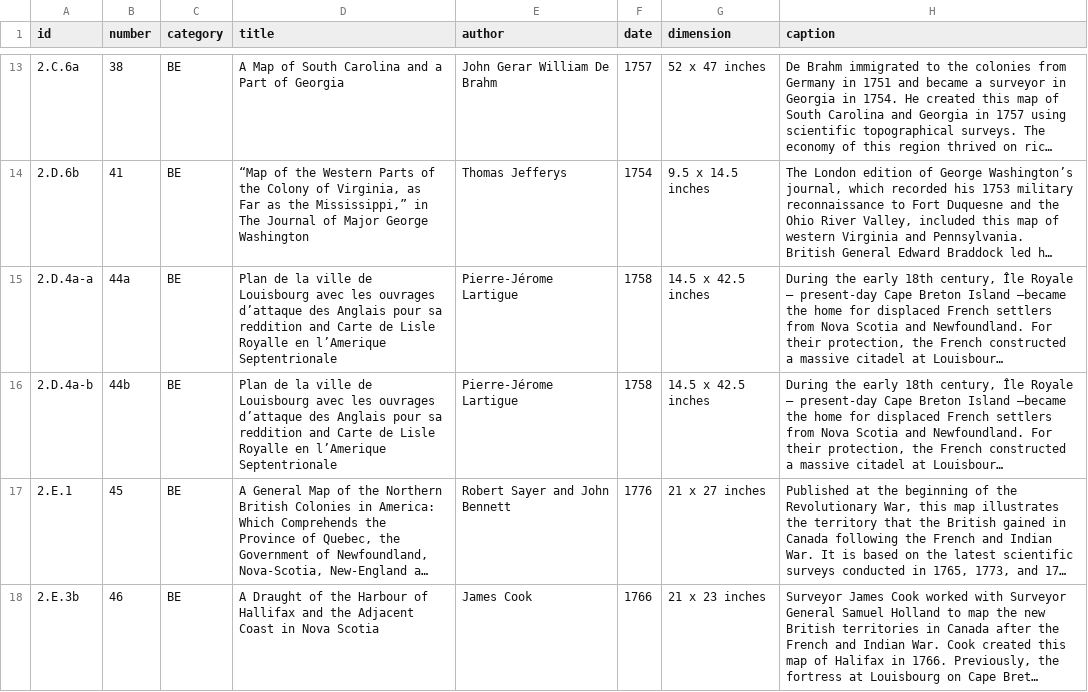
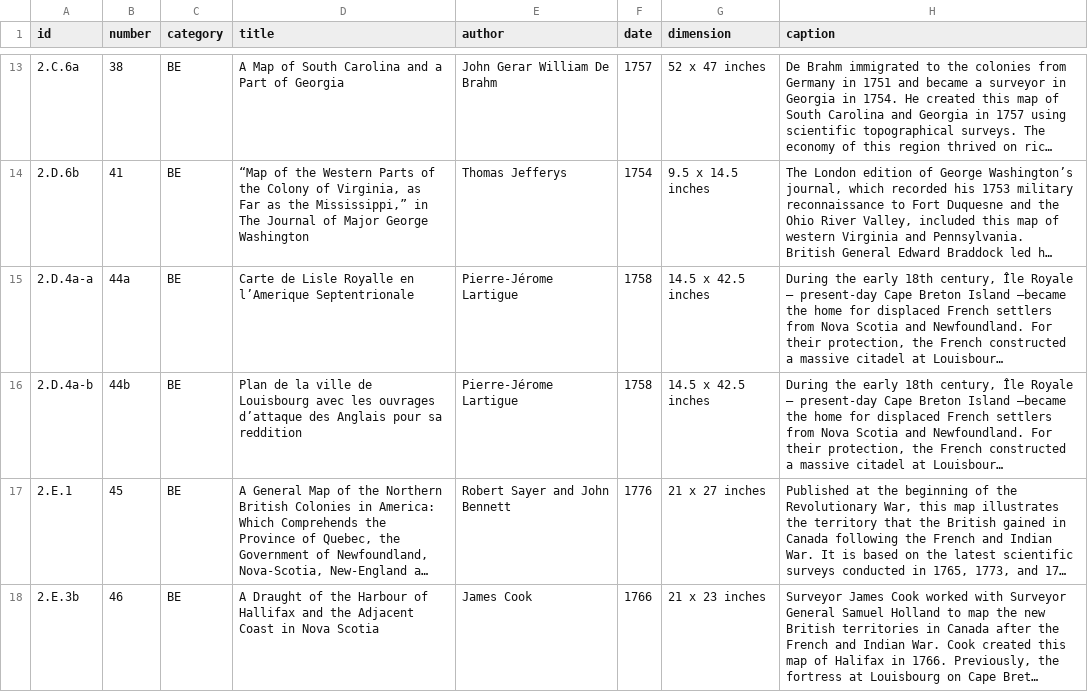
Before and after one commit to axismaps/zooming-in-on-history, a CSV file: data/csv/maps.csv, drawn as a sheet; only a part is shown, gaps mark what is left out; long unchanged cells end in …; the diff names each change by its address in the sheet, - before the commit and + after, or states it on an @@ line.

Commit message:
Different titles for 44a/44b. Resolves #40

```diff
--- a/data/csv/maps.csv
+++ b/data/csv/maps.csv
-D15 (title): Plan de la ville de Louisbourg avec les ouvrages d’attaque des Anglais pour sa reddition and Carte de…
+D15 (title): Carte de…
-D16 (title): …sa reddition and Carte de Lisle Royalle en l’Amerique Septentrionale
+D16 (title): …sa reddition
```
